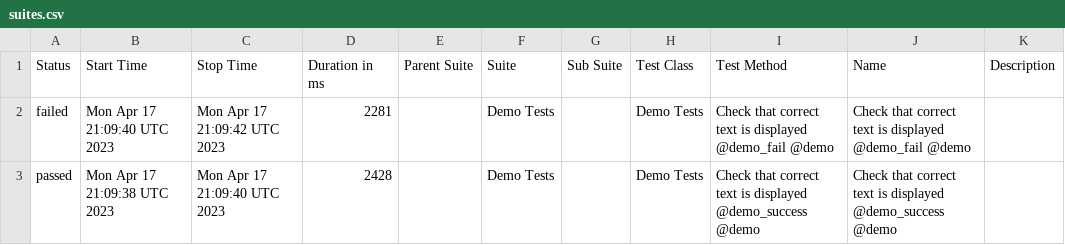
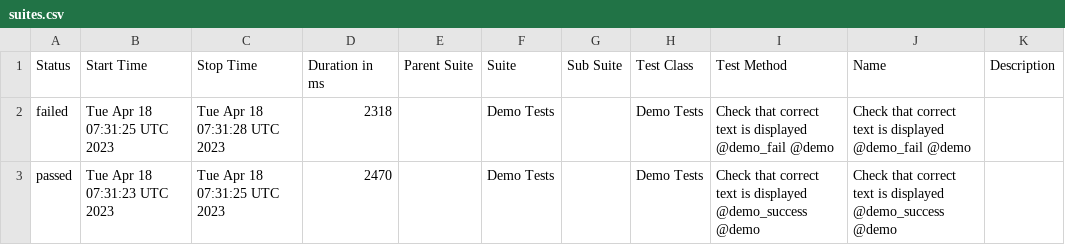
Before and after one commit to BJFS/BJFS.github.io, a CSV file: data/suites.csv, drawn as a sheet.

```diff
--- a/data/suites.csv
+++ b/data/suites.csv
@@ -1,3 +1,3 @@
 "Status","Start Time","Stop Time","Duration in ms","Parent Suite","Suite","Sub Suite","Test Class","Test Method","Name","Description"
-"failed","Mon Apr 17 21:09:40 UTC 2023","Mon Apr 17 21:09:42 UTC 2023","2281","","Demo Tests","","Demo Tests","Check that correct text is displayed @demo_fail @demo","Check that correct text is displayed @demo_fail @demo",""
-"passed","Mon Apr 17 21:09:38 UTC 2023","Mon Apr 17 21:09:40 UTC 2023","2428","","Demo Tests","","Demo Tests","Check that correct text is displayed @demo_success @demo","Check that correct text is displayed @demo_success @demo",""
+"failed","Tue Apr 18 07:31:25 UTC 2023","Tue Apr 18 07:31:28 UTC 2023","2318","","Demo Tests","","Demo Tests","Check that correct text is displayed @demo_fail @demo","Check that correct text is displayed @demo_fail @demo",""
+"passed","Tue Apr 18 07:31:23 UTC 2023","Tue Apr 18 07:31:25 UTC 2023","2470","","Demo Tests","","Demo Tests","Check that correct text is displayed @demo_success @demo","Check that correct text is displayed @demo_success @demo",""
```
Also changed, not shown: 43 other files.
